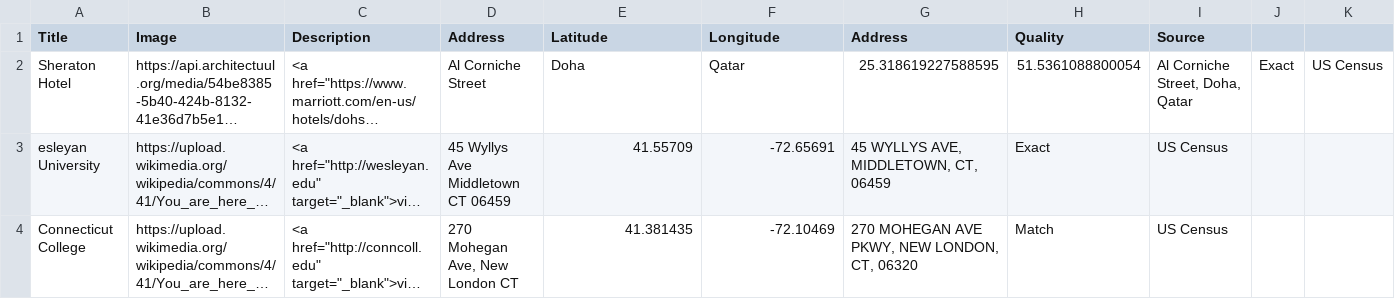
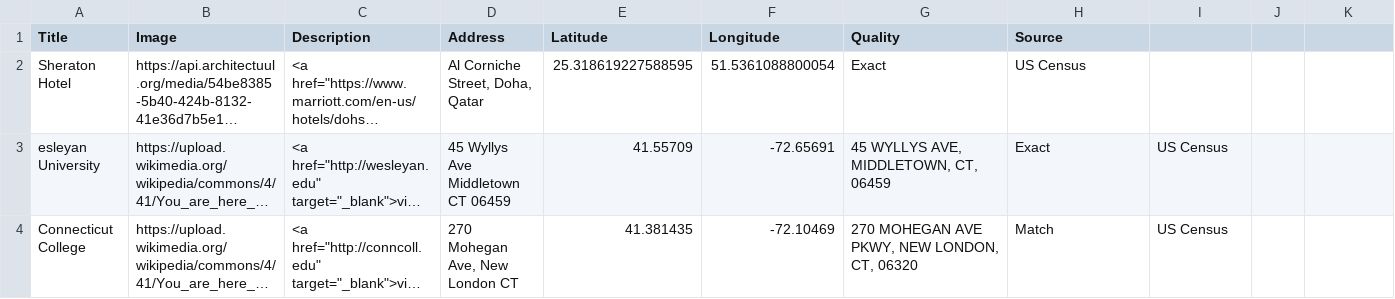
Before and after one commit to lzfkn/leaflet-map-csv, a CSV file: data.csv, drawn as a sheet; only a part is shown; long unchanged cells end in …; the diff names each change by its address in the sheet, - before the commit and + after, or states it on an @@ line.

Commit message:
Update data.csv

```diff
--- a/data.csv
+++ b/data.csv
-G1: Address
+G1: Quality
-H1: Quality
+H1: Source
-I1: Source
+I1: (empty)
-D2 (Address): Al Corniche Street
+D2 (Address): Al Corniche Street, Doha, Qatar
-E2 (Latitude): Doha
+E2 (Latitude): 25.318619227588595
-F2 (Longitude): Qatar
+F2 (Longitude): 51.5361088800054
-G2 (Quality): 25.318619227588595
+G2 (Quality): Exact
-H2 (Source): 51.5361088800054
+H2 (Source): US Census
-I2: Al Corniche Street, Doha, Qatar
+I2: (empty)
-J2: Exact
+J2: (empty)
-K2: US Census
+K2: (empty)
```
